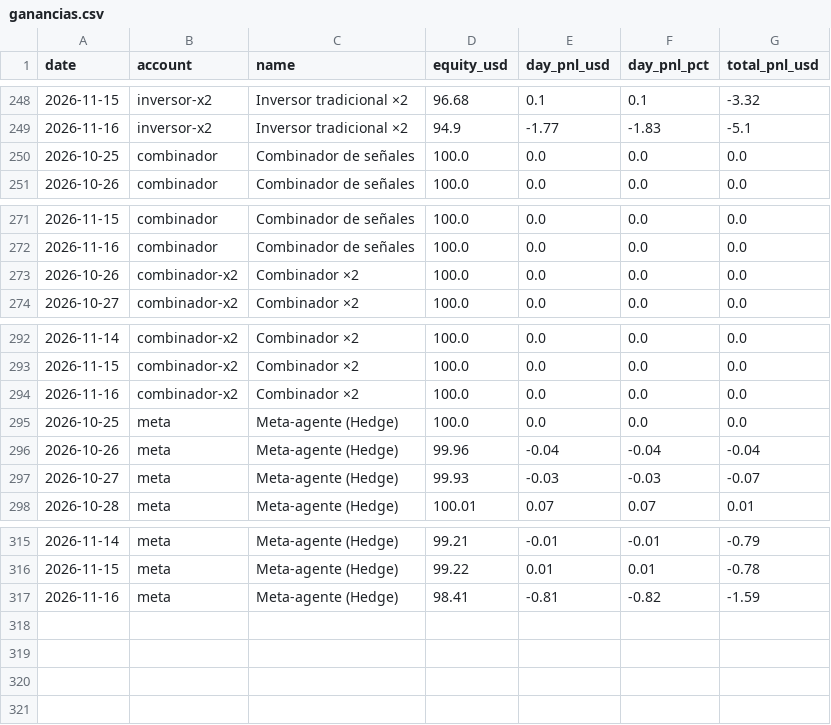
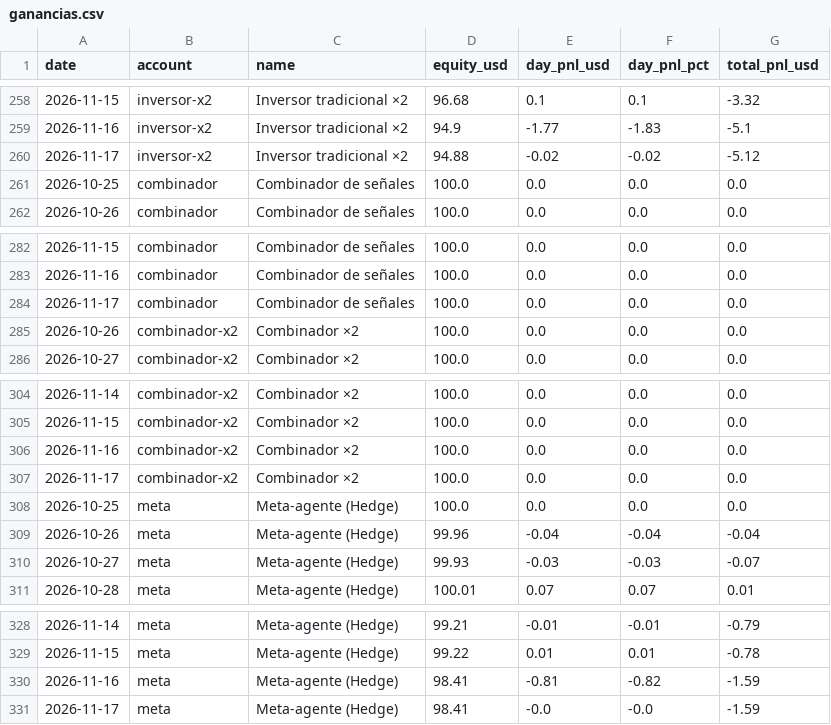
Before and after one commit to andygargol2010-afk/tradesim, a CSV file: ganancias/ganancias.csv, drawn as a sheet; only a part is shown, gaps mark what is left out; the diff covers the shown part only.

```diff
--- a/ganancias/ganancias.csv
+++ b/ganancias/ganancias.csv
@@ -249,2 +259,3 @@ date,account,name,equity_usd,day_pnl_usd,day_pnl_pct,total_pnl_usd
 2026-11-16,inversor-x2,"Inversor tradicional ×2",94.9,-1.77,-1.83,-5.1
+2026-11-17,inversor-x2,"Inversor tradicional ×2",94.88,-0.02,-0.02,-5.12
 2026-10-25,combinador,"Combinador de señales",100.0,0.0,0.0,0.0
@@ -272,2 +283,3 @@ date,account,name,equity_usd,day_pnl_usd,day_pnl_pct,total_pnl_usd
 2026-11-16,combinador,"Combinador de señales",100.0,0.0,0.0,0.0
+2026-11-17,combinador,"Combinador de señales",100.0,0.0,0.0,0.0
 2026-10-26,combinador-x2,"Combinador ×2",100.0,0.0,0.0,0.0
@@ -294,2 +306,3 @@ date,account,name,equity_usd,day_pnl_usd,day_pnl_pct,total_pnl_usd
 2026-11-16,combinador-x2,"Combinador ×2",100.0,0.0,0.0,0.0
+2026-11-17,combinador-x2,"Combinador ×2",100.0,0.0,0.0,0.0
 2026-10-25,meta,"Meta-agente (Hedge)",100.0,0.0,0.0,0.0
@@ -317 +330,2 @@ date,account,name,equity_usd,day_pnl_usd,day_pnl_pct,total_pnl_usd
 2026-11-16,meta,"Meta-agente (Hedge)",98.41,-0.81,-0.82,-1.59
+2026-11-17,meta,"Meta-agente (Hedge)",98.41,-0.0,-0.0,-1.59
```
Also changed, not shown: 10 added rows elsewhere in this file, 38 other files.
